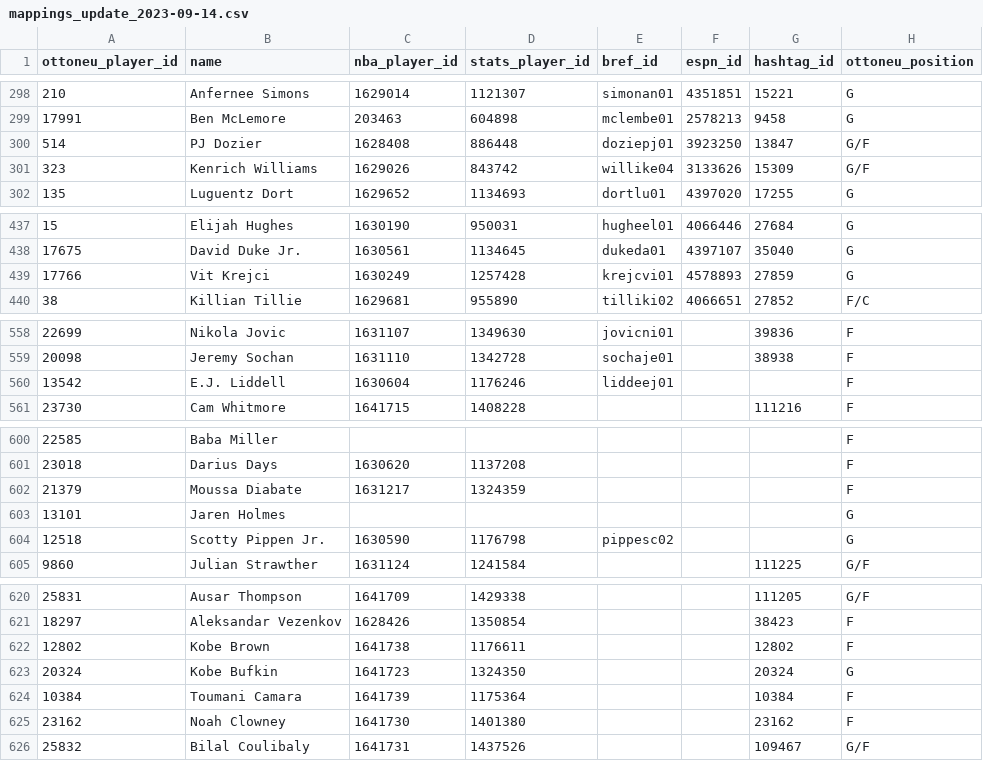
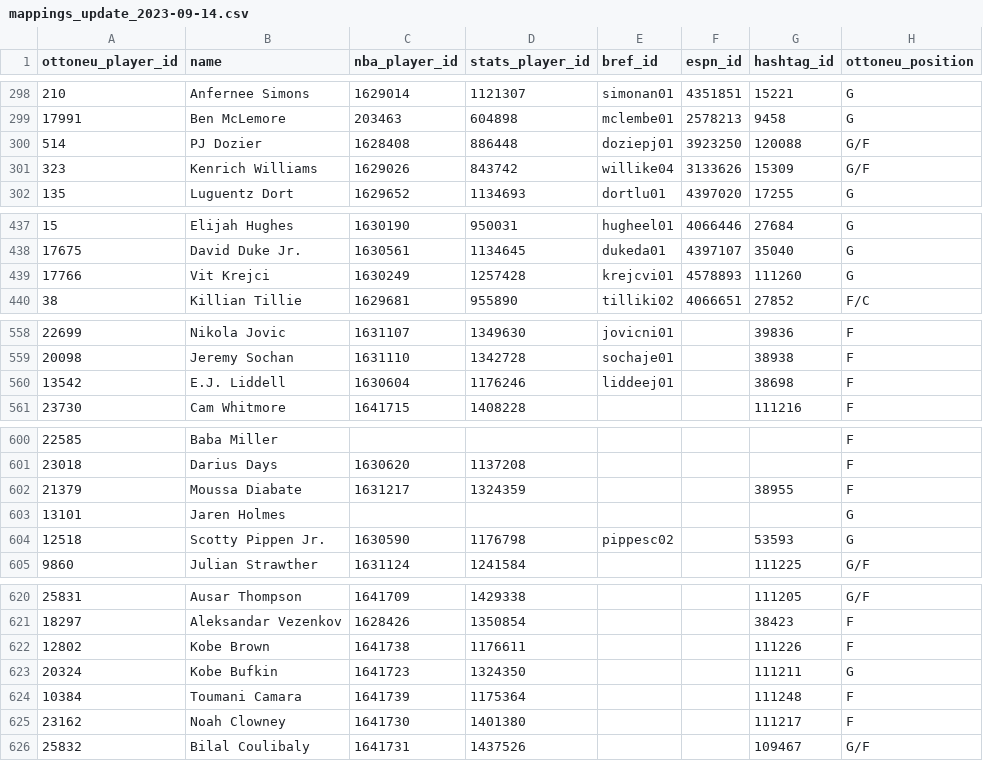
Before and after one commit to wfordh/ottobasket_values, a CSV file: data/mappings_update_2023-09-14.csv, drawn as a sheet; only a part is shown, gaps mark what is left out; the diff covers the shown part only.

```diff
--- a/data/mappings_update_2023-09-14.csv
+++ b/data/mappings_update_2023-09-14.csv
@@ -299,3 +299,3 @@ ottoneu_player_id,name,nba_player_id,stats_player_id,bref_id,espn_id,hashtag_id,
 17991,Ben McLemore,203463,604898,mclembe01,2578213,9458,G
-514,PJ Dozier,1628408,886448,doziepj01,3923250,13847,G/F
+514,PJ Dozier,1628408,886448,doziepj01,3923250,120088,G/F
 323,Kenrich Williams,1629026,843742,willike04,3133626,15309,G/F
@@ -438,3 +438,3 @@ ottoneu_player_id,name,nba_player_id,stats_player_id,bref_id,espn_id,hashtag_id,
 17675,David Duke Jr.,1630561,1134645,dukeda01,4397107,35040,G
-17766,Vit Krejci,1630249,1257428,krejcvi01,4578893,27859,G
+17766,Vit Krejci,1630249,1257428,krejcvi01,4578893,111260,G
 38,Killian Tillie,1629681,955890,tilliki02,4066651,27852,F/C
@@ -559,3 +559,3 @@ ottoneu_player_id,name,nba_player_id,stats_player_id,bref_id,espn_id,hashtag_id,
 20098,Jeremy Sochan,1631110,1342728,sochaje01,,38938,F
-13542,E.J. Liddell,1630604,1176246,liddeej01,,,F
+13542,E.J. Liddell,1630604,1176246,liddeej01,,38698,F
 23730,Cam Whitmore,1641715,1408228,,,111216,F
@@ -601,5 +601,5 @@ ottoneu_player_id,name,nba_player_id,stats_player_id,bref_id,espn_id,hashtag_id,
 23018,Darius Days,1630620,1137208,,,,F
-21379,Moussa Diabate,1631217,1324359,,,,F
+21379,Moussa Diabate,1631217,1324359,,,38955,F
 13101,Jaren Holmes,,,,,,G
-12518,Scotty Pippen Jr.,1630590,1176798,pippesc02,,,G
+12518,Scotty Pippen Jr.,1630590,1176798,pippesc02,,53593,G
 9860,Julian Strawther,1631124,1241584,,,111225,G/F
@@ -621,6 +621,6 @@ ottoneu_player_id,name,nba_player_id,stats_player_id,bref_id,espn_id,hashtag_id,
 18297,Aleksandar Vezenkov,1628426,1350854,,,38423,F
-12802,Kobe Brown,1641738,1176611,,,12802,F
-20324,Kobe Bufkin,1641723,1324350,,,20324,G
-10384,Toumani Camara,1641739,1175364,,,10384,F
-23162,Noah Clowney,1641730,1401380,,,23162,F
+12802,Kobe Brown,1641738,1176611,,,111226,F
+20324,Kobe Bufkin,1641723,1324350,,,111211,G
+10384,Toumani Camara,1641739,1175364,,,111248,F
+23162,Noah Clowney,1641730,1401380,,,111217,F
 25832,Bilal Coulibaly,1641731,1437526,,,109467,G/F
```
Also changed, not shown: 25 added rows and 2 edited cells elsewhere in this file, 3 other files.
